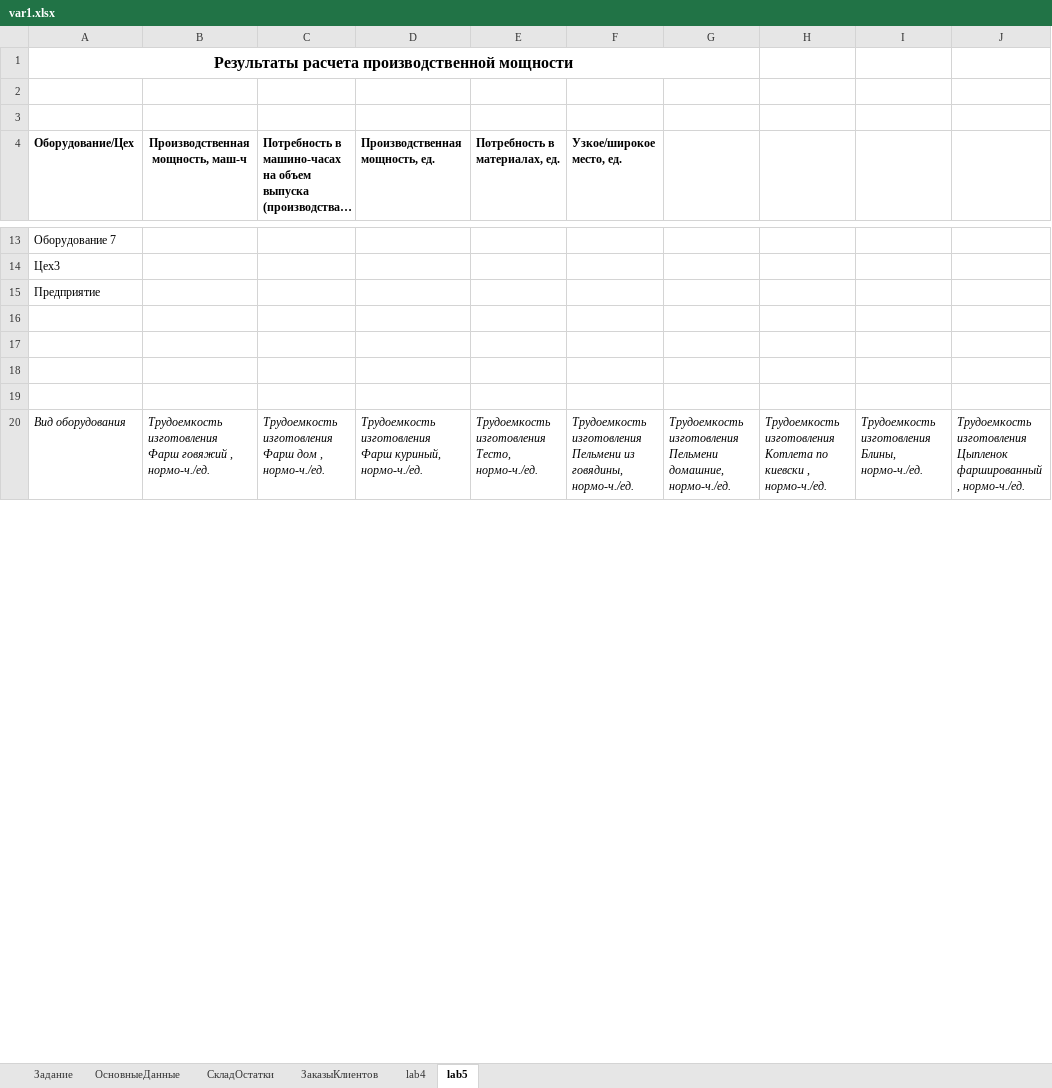
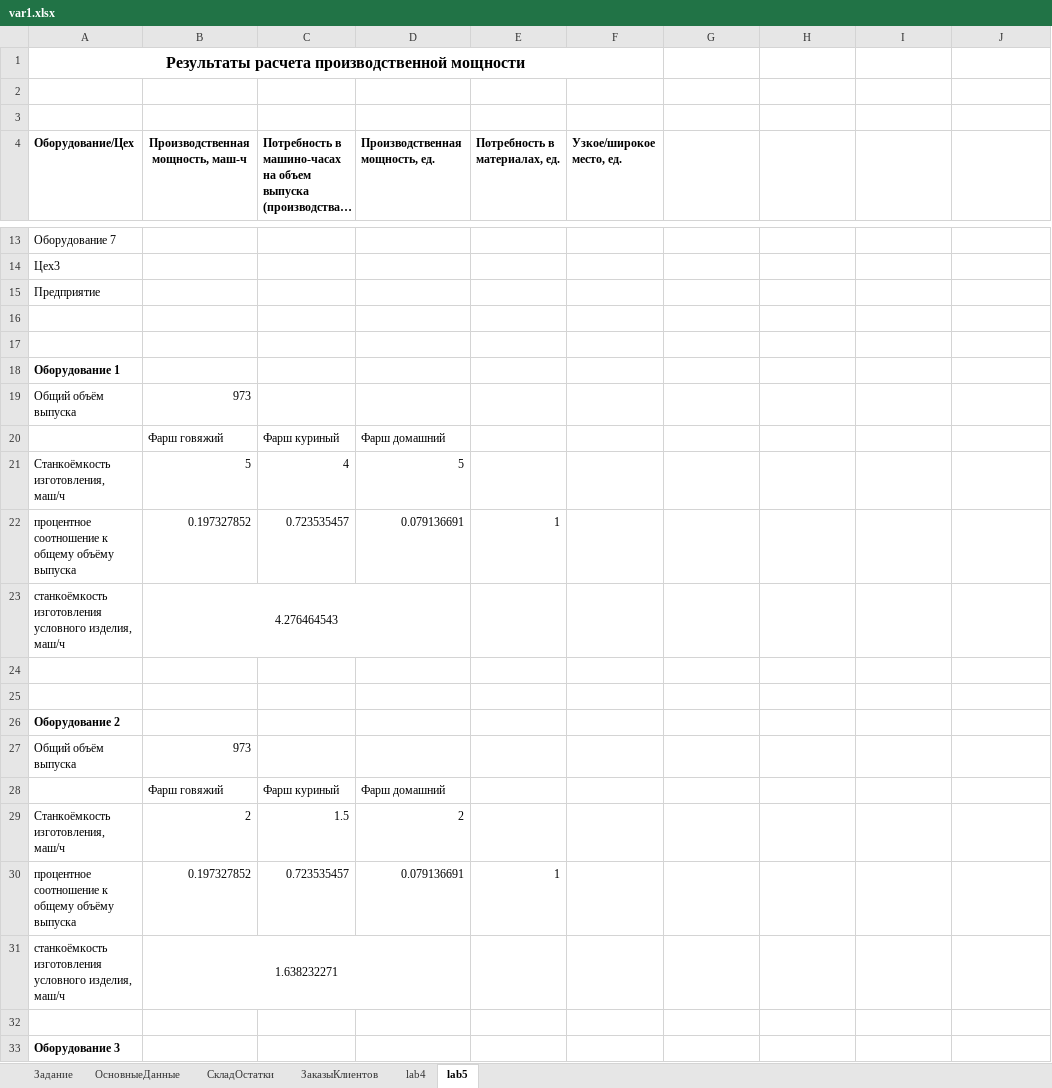
Before and after one commit to EgorSasim/BSUIR_4TH_COURSE_2ND_SEM, an Excel workbook: OERPS/lab4_5/var1.xlsx, sheet lab5, drawn as a sheet; only a part is shown, gaps mark what is left out; long unchanged cells end in …; values as stored, in another font and other column widths than the file's, no borders; removed rows and columns are numbered as before the commit, all else as after; the diff covers the shown part only; the diff names each change by its address in the sheet, - before the commit and + after, or states it on an @@ line.

```diff
--- a/OERPS/lab4_5/var1.xlsx (sheet lab5)
+++ b/OERPS/lab4_5/var1.xlsx (sheet lab5)
-A1:G1 merged
+A1:F1 merged
+row 18: Оборудование 1
+row 19: Общий объём выпуска | 973
+row 20:  | Фарш говяжий | Фарш куриный | Фарш домашний
+row 21: Станкоёмкость изготовления, маш/ч | 5 | 4 | 5
+row 22: процентное соотношение к общему объёму выпуска | 0.197327852 | 0.723535457 | 0.079136691 | 1
+row 23: станкоёмкость изготовления условного изделия, маш/ч | 4.276464543
+row 26: Оборудование 2
+row 27: Общий объём выпуска | 973
+row 28:  | Фарш говяжий | Фарш куриный | Фарш домашний
+row 29: Станкоёмкость изготовления, маш/ч | 2 | 1.5 | 2
+row 30: процентное соотношение к общему объёму выпуска | 0.197327852 | 0.723535457 | 0.079136691 | 1
+row 31: станкоёмкость изготовления условного изделия, маш/ч | 1.638232271
-row 32: Вид оборудования | Трудоемкость изготовления Фарш говяжий , нормо-ч./ед. | Трудоемкость изготовления Фарш дом , нормо-ч./ед. | Трудоемкость изготовления Фарш куриный, нормо-ч./ед. | Трудоемкость изготовления Тесто, нормо-ч./ед. | Трудоемкость изготовления Пельмени из говядины, нормо-ч./ед. | Трудоемкость изготовления Пельмени домашние, нормо-ч./ед. | Трудоемкость изготовления Котлета по киевски , нормо-ч./ед. | Трудоемкость изготовления Блины, нормо-ч./ед. | Трудоемкость изготовления Цыпленок фаршированный , нормо-ч./ед.
+row 32: (empty)
+row 33: Оборудование 3
```
Also changed, not shown: 38 added rows and 70 edited cells elsewhere in this sheet, sheet ОсновныеДанные, charts or pictures, 8 other files.
